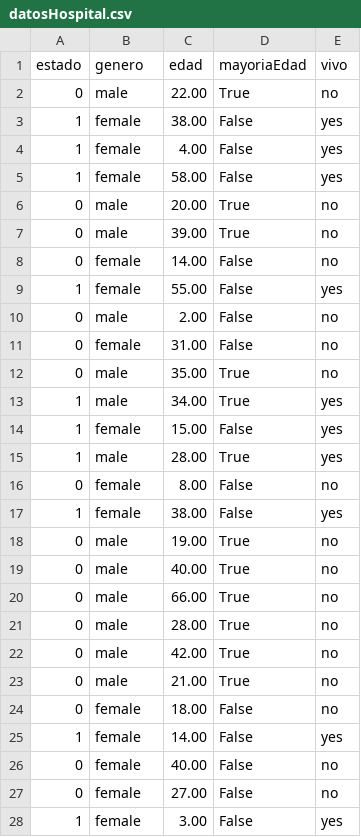
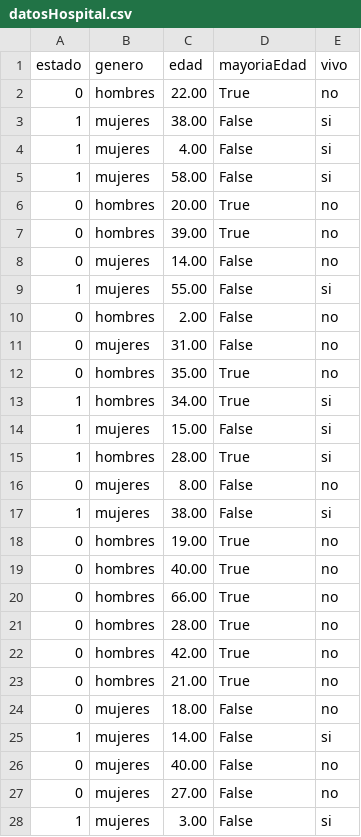
Before and after one commit to xELDIEGOx/Algoritmo-Regresion-Logistica, a CSV file: datosHospital.csv, drawn as a sheet; only a part is shown; the diff covers the shown part only.

Commit message:
Update datosHospital.csv

```diff
--- a/datosHospital.csv
+++ b/datosHospital.csv
@@ -1,28 +1,28 @@
 estado,genero,edad,mayoriaEdad,vivo
-0,male,22.00,True,no
-1,female,38.00,False,yes
-1,female,4.00,False,yes
-1,female,58.00,False,yes
-0,male,20.00,True,no
-0,male,39.00,True,no
-0,female,14.00,False,no
-1,female,55.00,False,yes
-0,male,2.00,False,no
-0,female,31.00,False,no
-0,male,35.00,True,no
-1,male,34.00,True,yes
-1,female,15.00,False,yes
-1,male,28.00,True,yes
-0,female,8.00,False,no
-1,female,38.00,False,yes
-0,male,19.00,True,no
-0,male,40.00,True,no
-0,male,66.00,True,no
-0,male,28.00,True,no
-0,male,42.00,True,no
-0,male,21.00,True,no
-0,female,18.00,False,no
-1,female,14.00,False,yes
-0,female,40.00,False,no
-0,female,27.00,False,no
-1,female,3.00,False,yes
+0,hombres,22.00,True,no
+1,mujeres,38.00,False,si
+1,mujeres,4.00,False,si
+1,mujeres,58.00,False,si
+0,hombres,20.00,True,no
+0,hombres,39.00,True,no
+0,mujeres,14.00,False,no
+1,mujeres,55.00,False,si
+0,hombres,2.00,False,no
+0,mujeres,31.00,False,no
+0,hombres,35.00,True,no
+1,hombres,34.00,True,si
+1,mujeres,15.00,False,si
+1,hombres,28.00,True,si
+0,mujeres,8.00,False,no
+1,mujeres,38.00,False,si
+0,hombres,19.00,True,no
+0,hombres,40.00,True,no
+0,hombres,66.00,True,no
+0,hombres,28.00,True,no
+0,hombres,42.00,True,no
+0,hombres,21.00,True,no
+0,mujeres,18.00,False,no
+1,mujeres,14.00,False,si
+0,mujeres,40.00,False,no
+0,mujeres,27.00,False,no
+1,mujeres,3.00,False,si
```
Also changed, not shown: 148 edited cells elsewhere in this file.
